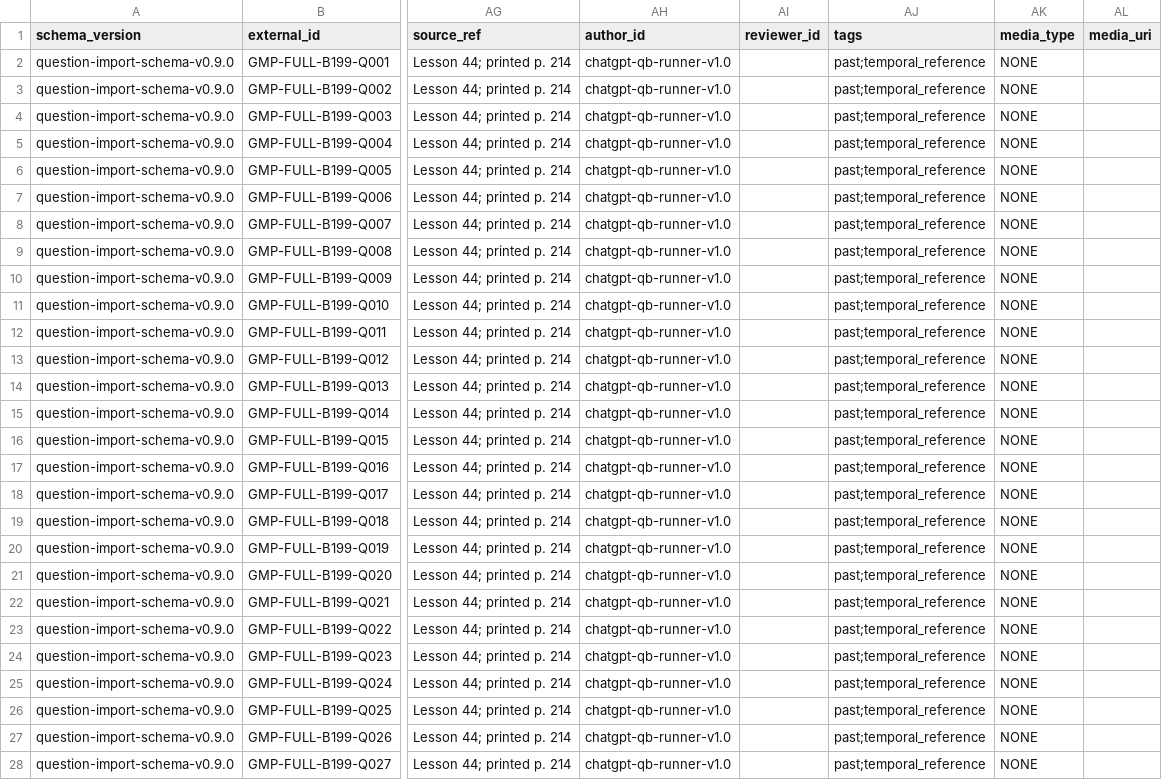
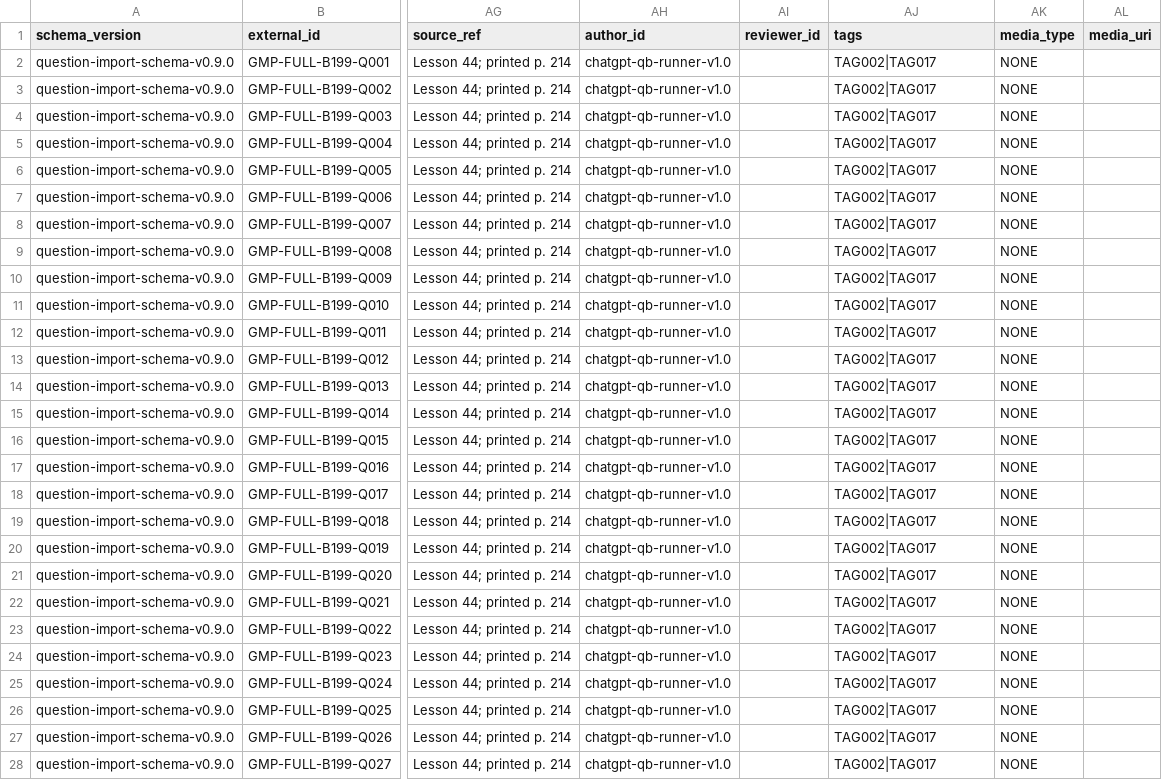
Before and after one commit to ImanNasrEsfahani/grammar-mastery-platform, a CSV file: data/question_bank/full/v1.0/master/question_bank_full_L44.csv, drawn as a sheet; only a part is shown, gaps mark what is left out; the diff covers the shown part only; the diff names each change by its address in the sheet, - before the commit and + after, or states it on an @@ line.

```diff
--- a/data/question_bank/full/v1.0/master/question_bank_full_L44.csv
+++ b/data/question_bank/full/v1.0/master/question_bank_full_L44.csv
-AJ2:AJ28 (tags): past;temporal_reference
+AJ2:AJ28 (tags): TAG002|TAG017
```
Also changed, not shown: 23 edited cells elsewhere in this file, data/question_bank/full/v1.0/master/question_bank_full_L43.csv, data/question_bank/full/v1.0/master/question_bank_full_L45.csv, 2 other files.
